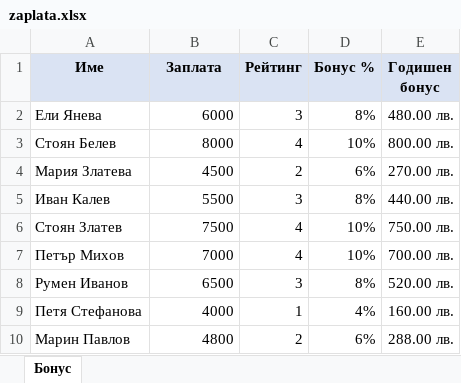
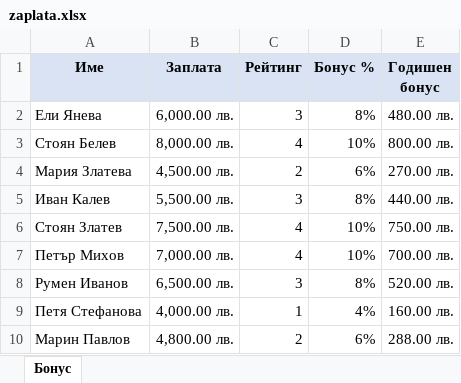
Before and after one commit to invakid404/school-stuff, an Excel workbook: Excel/zaplata.xlsx, sheet Бонус, drawn as a sheet; values as stored, in another font and other column widths than the file's, no borders; table styles not drawn; the diff names each change by its address in the sheet, - before the commit and + after, or states it on an @@ line.

Commit message:
Updated Zaplata

```diff
--- a/Excel/zaplata.xlsx (sheet Бонус)
+++ b/Excel/zaplata.xlsx (sheet Бонус)
-B2 (Заплата): 6000
+B2 (Заплата): 6,000.00 лв.
-B3 (Заплата): 8000
+B3 (Заплата): 8,000.00 лв.
-B4 (Заплата): 4500
+B4 (Заплата): 4,500.00 лв.
-B5 (Заплата): 5500
+B5 (Заплата): 5,500.00 лв.
-B6 (Заплата): 7500
+B6 (Заплата): 7,500.00 лв.
-B7 (Заплата): 7000
+B7 (Заплата): 7,000.00 лв.
-B8 (Заплата): 6500
+B8 (Заплата): 6,500.00 лв.
-B9 (Заплата): 4000
+B9 (Заплата): 4,000.00 лв.
-B10 (Заплата): 4800
+B10 (Заплата): 4,800.00 лв.
```
